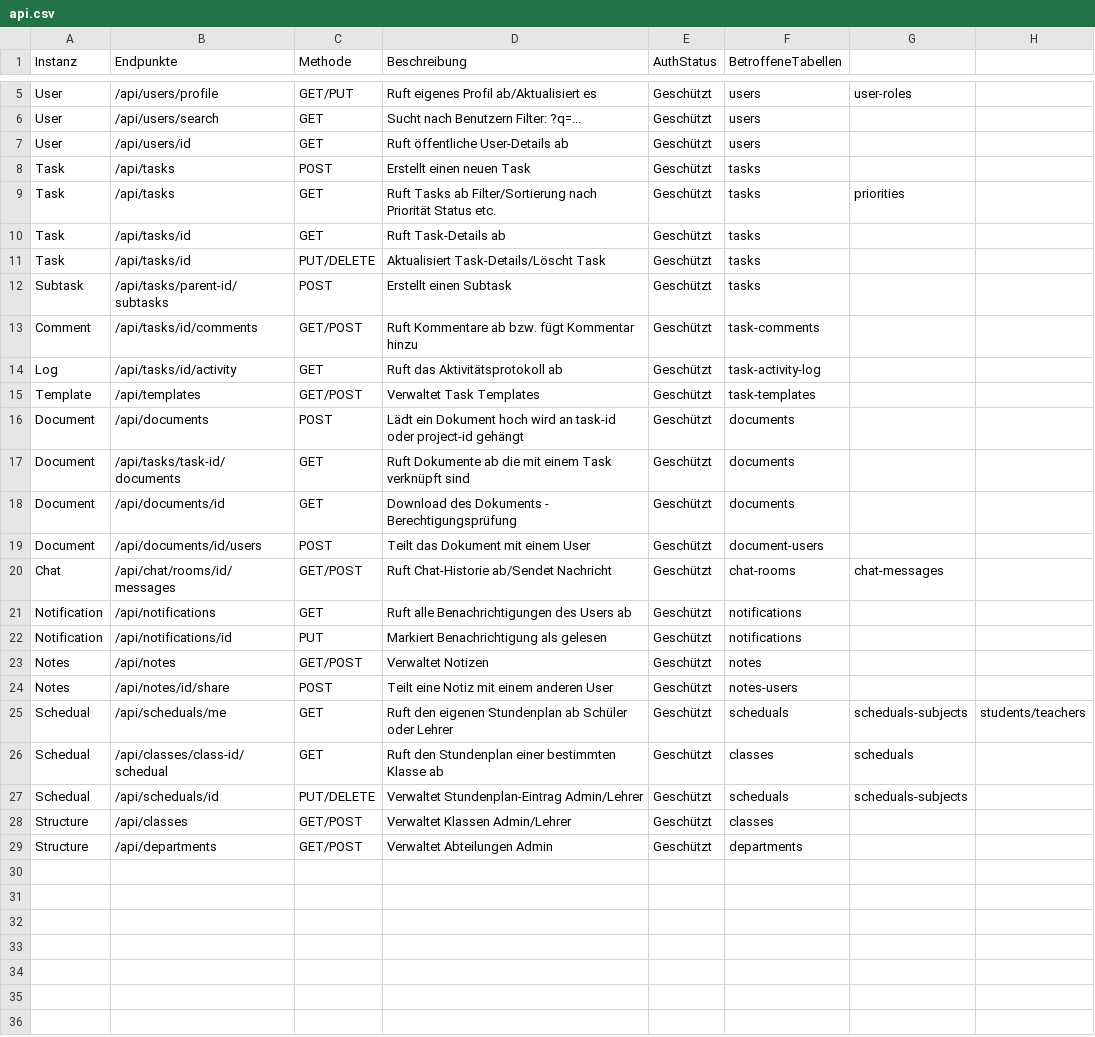
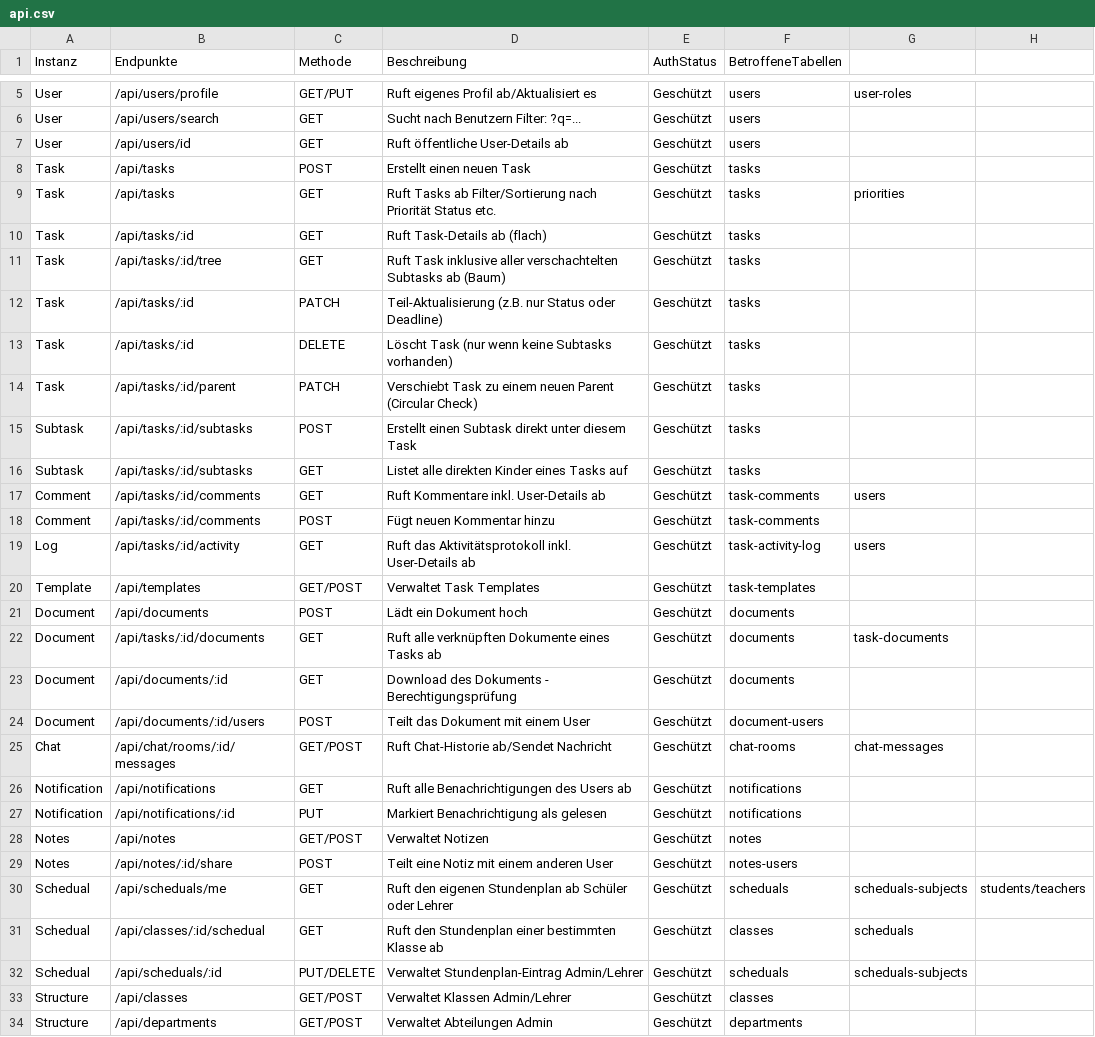
Before and after one commit to kiDra94/EffSync, a CSV file: documents/api.csv, drawn as a sheet; only a part is shown, gaps mark what is left out.

Commit message:
#23: added new endpoints

```diff
--- a/documents/api.csv
+++ b/documents/api.csv
@@ -9,20 +9,25 @@ Task,/api/tasks,POST,Erstellt einen neuen Task,Geschützt,tasks
 Task,/api/tasks,GET,Ruft Tasks ab Filter/Sortierung nach Priorität Status etc.,Geschützt,tasks, priorities
-Task,/api/tasks/id,GET,Ruft Task-Details ab,Geschützt,tasks
-Task,/api/tasks/id,PUT/DELETE,Aktualisiert Task-Details/Löscht Task,Geschützt,tasks
-Subtask,/api/tasks/parent-id/subtasks,POST,Erstellt einen Subtask,Geschützt,tasks
-Comment,/api/tasks/id/comments,GET/POST,Ruft Kommentare ab bzw. fügt Kommentar hinzu,Geschützt,task-comments
-Log,/api/tasks/id/activity,GET,Ruft das Aktivitätsprotokoll ab,Geschützt,task-activity-log
+Task,/api/tasks/:id,GET,Ruft Task-Details ab (flach),Geschützt,tasks
+Task,/api/tasks/:id/tree,GET,Ruft Task inklusive aller verschachtelten Subtasks ab (Baum),Geschützt,tasks
+Task,/api/tasks/:id,PATCH,Teil-Aktualisierung (z.B. nur Status oder Deadline),Geschützt,tasks
+Task,/api/tasks/:id,DELETE,Löscht Task (nur wenn keine Subtasks vorhanden),Geschützt,tasks
+Task,/api/tasks/:id/parent,PATCH,Verschiebt Task zu einem neuen Parent (Circular Check),Geschützt,tasks
+Subtask,/api/tasks/:id/subtasks,POST,Erstellt einen Subtask direkt unter diesem Task,Geschützt,tasks
+Subtask,/api/tasks/:id/subtasks,GET,Listet alle direkten Kinder eines Tasks auf,Geschützt,tasks
+Comment,/api/tasks/:id/comments,GET,Ruft Kommentare inkl. User-Details ab,Geschützt,task-comments, users
+Comment,/api/tasks/:id/comments,POST,Fügt neuen Kommentar hinzu,Geschützt,task-comments
+Log,/api/tasks/:id/activity,GET,Ruft das Aktivitätsprotokoll inkl. User-Details ab,Geschützt,task-activity-log, users
 Template,/api/templates,GET/POST,Verwaltet Task Templates,Geschützt,task-templates
-Document,/api/documents,POST,Lädt ein Dokument hoch wird an task-id oder project-id gehängt,Geschützt,documents
-Document,/api/tasks/task-id/documents,GET,Ruft Dokumente ab die mit einem Task verknüpft sind,Geschützt,documents
-Document,/api/documents/id,GET,Download des Dokuments - Berechtigungsprüfung,Geschützt,documents
-Document,/api/documents/id/users,POST,Teilt das Dokument mit einem User,Geschützt,document-users
-Chat,/api/chat/rooms/id/messages,GET/POST,Ruft Chat-Historie ab/Sendet Nachricht,Geschützt,chat-rooms, chat-messages
+Document,/api/documents,POST,Lädt ein Dokument hoch,Geschützt,documents
+Document,/api/tasks/:id/documents,GET,Ruft alle verknüpften Dokumente eines Tasks ab,Geschützt,documents, task-documents
+Document,/api/documents/:id,GET,Download des Dokuments - Berechtigungsprüfung,Geschützt,documents
+Document,/api/documents/:id/users,POST,Teilt das Dokument mit einem User,Geschützt,document-users
+Chat,/api/chat/rooms/:id/messages,GET/POST,Ruft Chat-Historie ab/Sendet Nachricht,Geschützt,chat-rooms, chat-messages
 Notification,/api/notifications,GET,Ruft alle Benachrichtigungen des Users ab,Geschützt,notifications
-Notification,/api/notifications/id,PUT,Markiert Benachrichtigung als gelesen,Geschützt,notifications
+Notification,/api/notifications/:id,PUT,Markiert Benachrichtigung als gelesen,Geschützt,notifications
 Notes,/api/notes,GET/POST,Verwaltet Notizen,Geschützt,notes
-Notes,/api/notes/id/share,POST,Teilt eine Notiz mit einem anderen User,Geschützt,notes-users
+Notes,/api/notes/:id/share,POST,Teilt eine Notiz mit einem anderen User,Geschützt,notes-users
 Schedual,/api/scheduals/me,GET,Ruft den eigenen Stundenplan ab Schüler oder Lehrer,Geschützt,scheduals, scheduals-subjects, students/teachers
-Schedual,/api/classes/class-id/schedual,GET,Ruft den Stundenplan einer bestimmten Klasse ab,Geschützt,classes, scheduals
-Schedual,/api/scheduals/id,PUT/DELETE,Verwaltet Stundenplan-Eintrag Admin/Lehrer,Geschützt,scheduals, scheduals-subjects
+Schedual,/api/classes/:id/schedual,GET,Ruft den Stundenplan einer bestimmten Klasse ab,Geschützt,classes, scheduals
+Schedual,/api/scheduals/:id,PUT/DELETE,Verwaltet Stundenplan-Eintrag Admin/Lehrer,Geschützt,scheduals, scheduals-subjects
 Structure,/api/classes,GET/POST,Verwaltet Klassen Admin/Lehrer,Geschützt,classes
```
